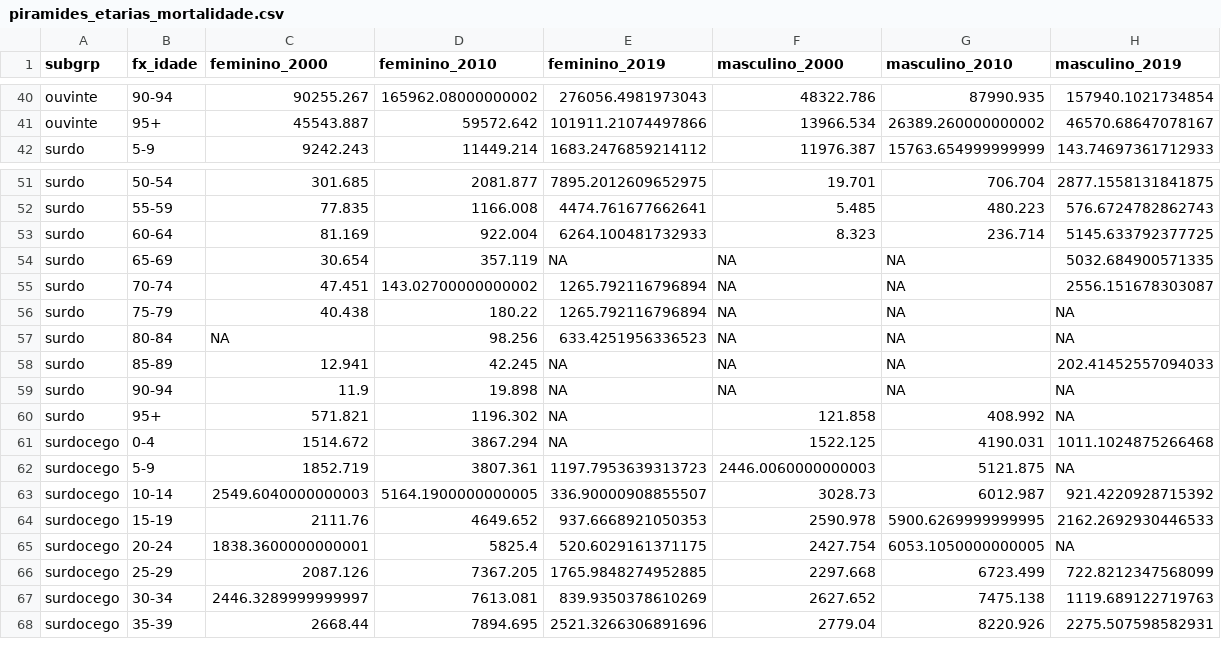
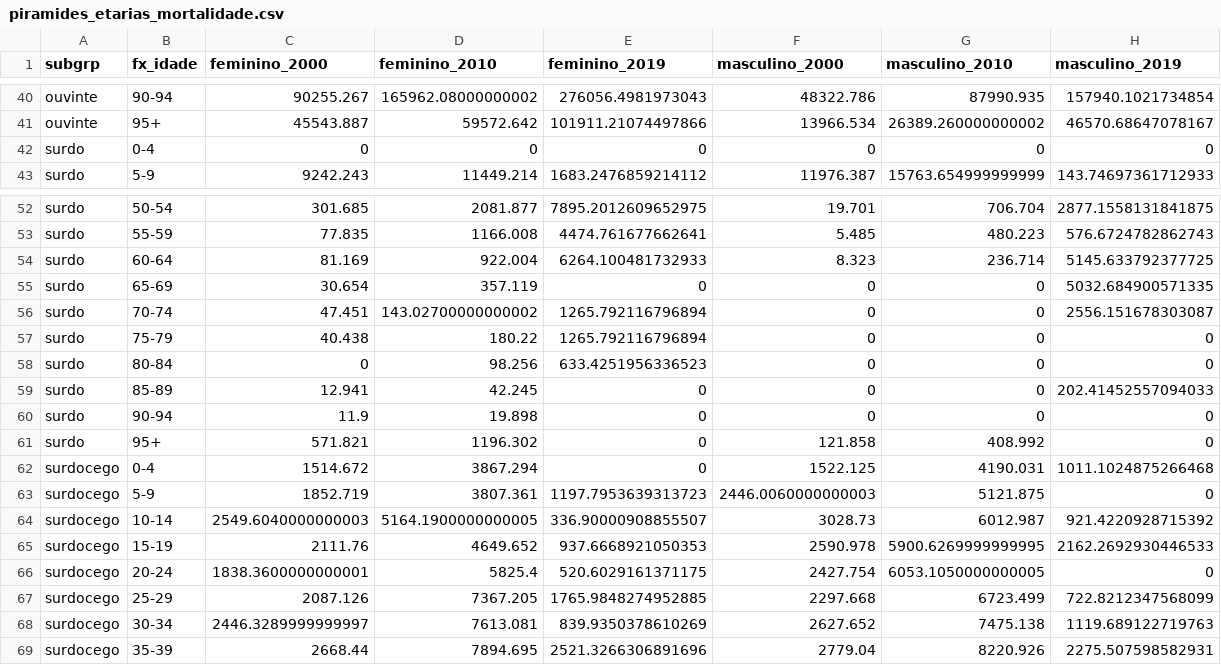
Before and after one commit to hafermoraes/dadossurdos, a CSV file: 1_analyses/04_mortalidade/data/piramides_etarias_mortalidade.csv, drawn as a sheet; only a part is shown, gaps mark what is left out.

Commit message:
04_mortalidade/10%

```diff
--- a/1_analyses/04_mortalidade/data/piramides_etarias_mortalidade.csv
+++ b/1_analyses/04_mortalidade/data/piramides_etarias_mortalidade.csv
@@ -41,2 +41,3 @@ ouvinte,90-94,90255.267,165962.08000000002,276056.4981973043,48322.786,87990.935
 ouvinte,95+,45543.887,59572.642,101911.21074497866,13966.534,26389.260000000002,46570.68647078167
+surdo,0-4,0,0,0,0,0,0
 surdo,5-9,9242.243,11449.214,1683.2476859214112,11976.387,15763.654999999999,143.74697361712933
@@ -53,14 +54,14 @@ surdo,55-59,77.835,1166.008,4474.761677662641,5.485,480.223,576.6724782862743
 surdo,60-64,81.169,922.004,6264.100481732933,8.323,236.714,5145.633792377725
-surdo,65-69,30.654,357.119,NA,NA,NA,5032.684900571335
-surdo,70-74,47.451,143.02700000000002,1265.792116796894,NA,NA,2556.151678303087
-surdo,75-79,40.438,180.22,1265.792116796894,NA,NA,NA
-surdo,80-84,NA,98.256,633.4251956336523,NA,NA,NA
-surdo,85-89,12.941,42.245,NA,NA,NA,202.41452557094033
-surdo,90-94,11.9,19.898,NA,NA,NA,NA
-surdo,95+,571.821,1196.302,NA,121.858,408.992,NA
-surdocego,0-4,1514.672,3867.294,NA,1522.125,4190.031,1011.1024875266468
-surdocego,5-9,1852.719,3807.361,1197.7953639313723,2446.0060000000003,5121.875,NA
+surdo,65-69,30.654,357.119,0,0,0,5032.684900571335
+surdo,70-74,47.451,143.02700000000002,1265.792116796894,0,0,2556.151678303087
+surdo,75-79,40.438,180.22,1265.792116796894,0,0,0
+surdo,80-84,0,98.256,633.4251956336523,0,0,0
+surdo,85-89,12.941,42.245,0,0,0,202.41452557094033
+surdo,90-94,11.9,19.898,0,0,0,0
+surdo,95+,571.821,1196.302,0,121.858,408.992,0
+surdocego,0-4,1514.672,3867.294,0,1522.125,4190.031,1011.1024875266468
+surdocego,5-9,1852.719,3807.361,1197.7953639313723,2446.0060000000003,5121.875,0
 surdocego,10-14,2549.6040000000003,5164.1900000000005,336.90000908855507,3028.73,6012.987,921.4220928715392
 surdocego,15-19,2111.76,4649.652,937.6668921050353,2590.978,5900.6269999999995,2162.2692930446533
-surdocego,20-24,1838.3600000000001,5825.4,520.6029161371175,2427.754,6053.1050000000005,NA
+surdocego,20-24,1838.3600000000001,5825.4,520.6029161371175,2427.754,6053.1050000000005,0
 surdocego,25-29,2087.126,7367.205,1765.9848274952885,2297.668,6723.499,722.8212347568099
```
Also changed, not shown: 19 other files.
